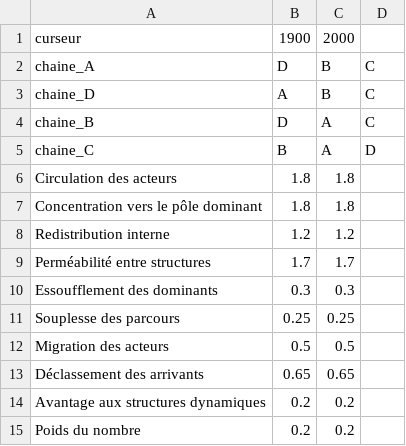
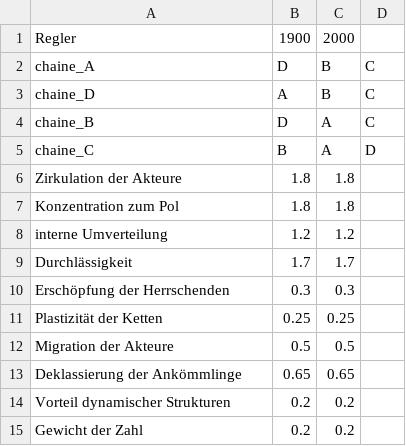
Before and after one commit to cp1972/TR-Twin, a CSV file: examples/theories-simul/profil_Parsons.csv, drawn as a sheet.

```diff
--- a/examples/theories-simul/profil_Parsons.csv
+++ b/examples/theories-simul/profil_Parsons.csv
@@ -1,2 +1,2 @@
-curseur,1900,2000
+Regler,1900,2000
 chaine_A,D,B,C
@@ -5,11 +5,11 @@ chaine_B,D,A,C
 chaine_C,B,A,D
-Circulation des acteurs,1.8,1.8
-Concentration vers le pôle dominant,1.8,1.8
-Redistribution interne,1.2,1.2
-Perméabilité entre structures,1.7,1.7
-Essoufflement des dominants,0.3,0.3
-Souplesse des parcours,0.25,0.25
-Migration des acteurs,0.5,0.5
-Déclassement des arrivants,0.65,0.65
-Avantage aux structures dynamiques,0.2,0.2
-Poids du nombre,0.2,0.2
+Zirkulation der Akteure,1.8,1.8
+Konzentration zum Pol,1.8,1.8
+interne Umverteilung,1.2,1.2
+Durchlässigkeit,1.7,1.7
+Erschöpfung der Herrschenden,0.3,0.3
+Plastizität der Ketten,0.25,0.25
+Migration der Akteure,0.5,0.5
+Deklassierung der Ankömmlinge,0.65,0.65
+Vorteil dynamischer Strukturen,0.2,0.2
+Gewicht der Zahl,0.2,0.2
```
Also changed, not shown: examples/theories-simul/profil_Parsons_daempfung.csv, examples/theories-simul/profil_Tilly.csv, 20 other files.
